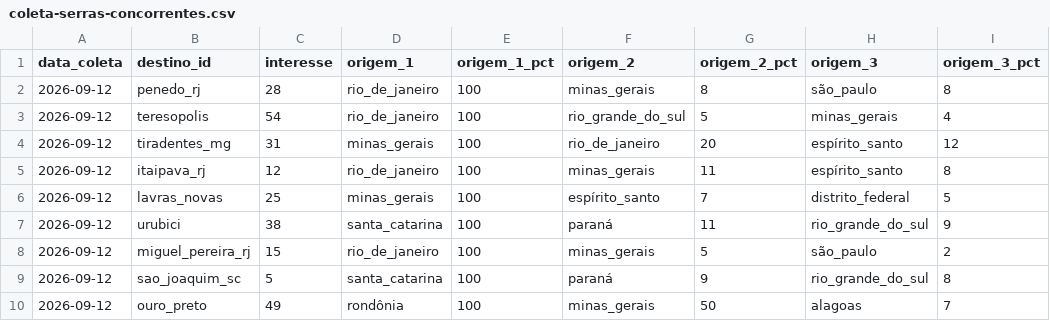
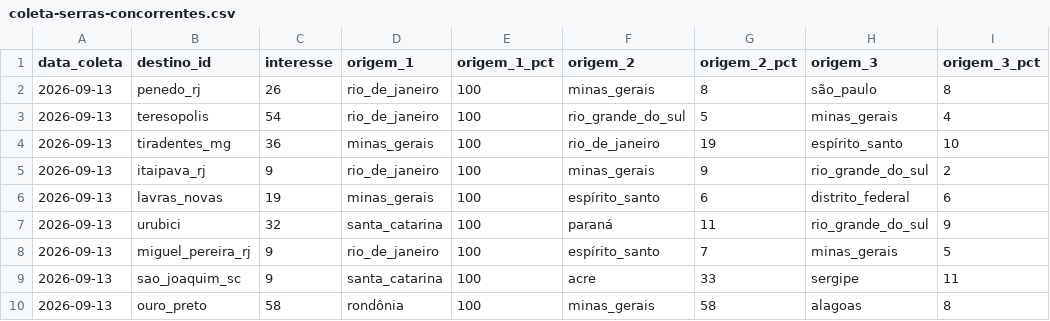
Before and after one commit to LIEZIOABR/pulse-amazonia, a CSV file: coleta-serras-concorrentes.csv, drawn as a sheet.

```diff
--- a/coleta-serras-concorrentes.csv
+++ b/coleta-serras-concorrentes.csv
@@ -1,10 +1,10 @@
 data_coleta,destino_id,interesse,origem_1,origem_1_pct,origem_2,origem_2_pct,origem_3,origem_3_pct
-2026-09-12,penedo_rj,28,rio_de_janeiro,100,minas_gerais,8,são_paulo,8
-2026-09-12,teresopolis,54,rio_de_janeiro,100,rio_grande_do_sul,5,minas_gerais,4
-2026-09-12,tiradentes_mg,31,minas_gerais,100,rio_de_janeiro,20,espírito_santo,12
-2026-09-12,itaipava_rj,12,rio_de_janeiro,100,minas_gerais,11,espírito_santo,8
-2026-09-12,lavras_novas,25,minas_gerais,100,espírito_santo,7,distrito_federal,5
-2026-09-12,urubici,38,santa_catarina,100,paraná,11,rio_grande_do_sul,9
-2026-09-12,miguel_pereira_rj,15,rio_de_janeiro,100,minas_gerais,5,são_paulo,2
-2026-09-12,sao_joaquim_sc,5,santa_catarina,100,paraná,9,rio_grande_do_sul,8
-2026-09-12,ouro_preto,49,rondônia,100,minas_gerais,50,alagoas,7
+2026-09-13,penedo_rj,26,rio_de_janeiro,100,minas_gerais,8,são_paulo,8
+2026-09-13,teresopolis,54,rio_de_janeiro,100,rio_grande_do_sul,5,minas_gerais,4
+2026-09-13,tiradentes_mg,36,minas_gerais,100,rio_de_janeiro,19,espírito_santo,10
+2026-09-13,itaipava_rj,9,rio_de_janeiro,100,minas_gerais,9,rio_grande_do_sul,2
+2026-09-13,lavras_novas,19,minas_gerais,100,espírito_santo,6,distrito_federal,6
+2026-09-13,urubici,32,santa_catarina,100,paraná,11,rio_grande_do_sul,9
+2026-09-13,miguel_pereira_rj,9,rio_de_janeiro,100,espírito_santo,7,minas_gerais,5
+2026-09-13,sao_joaquim_sc,9,santa_catarina,100,acre,33,sergipe,11
+2026-09-13,ouro_preto,58,rondônia,100,minas_gerais,58,alagoas,8
```
Also changed, not shown: coleta-serras-ancora.csv.
